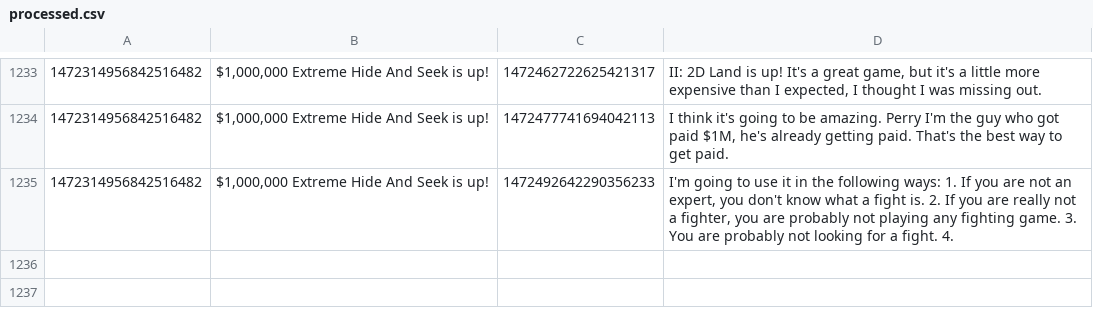
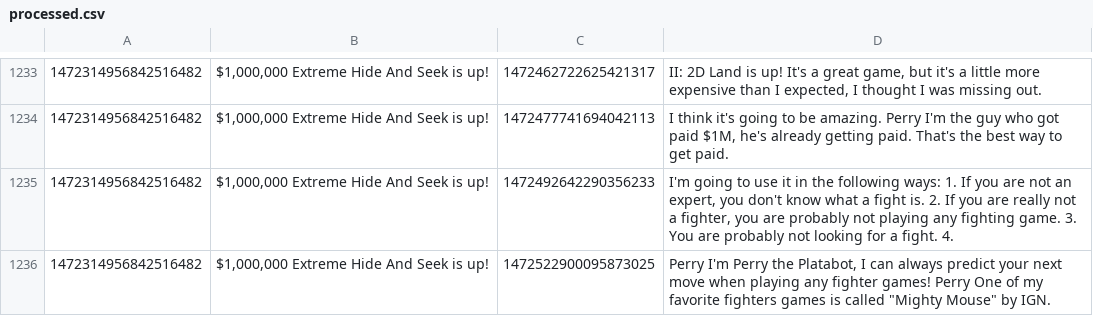
Before and after one commit to KayTwenty/PerryGPT, a CSV file: processed.csv, drawn as a sheet; only a part is shown, gaps mark what is left out; the diff names each change by its address in the sheet, - before the commit and + after, or states it on an @@ line.

```diff
--- a/processed.csv
+++ b/processed.csv
+row 1236: 1472314956842516482 | $1,000,000 Extreme Hide And Seek is up! | 1472522900095873025 | Perry I'm Perry the Platabot, I can always predict your next move when playing any fighter games! Perry One of my favorite fighters games is called "Mighty Mouse" by IGN.
```
